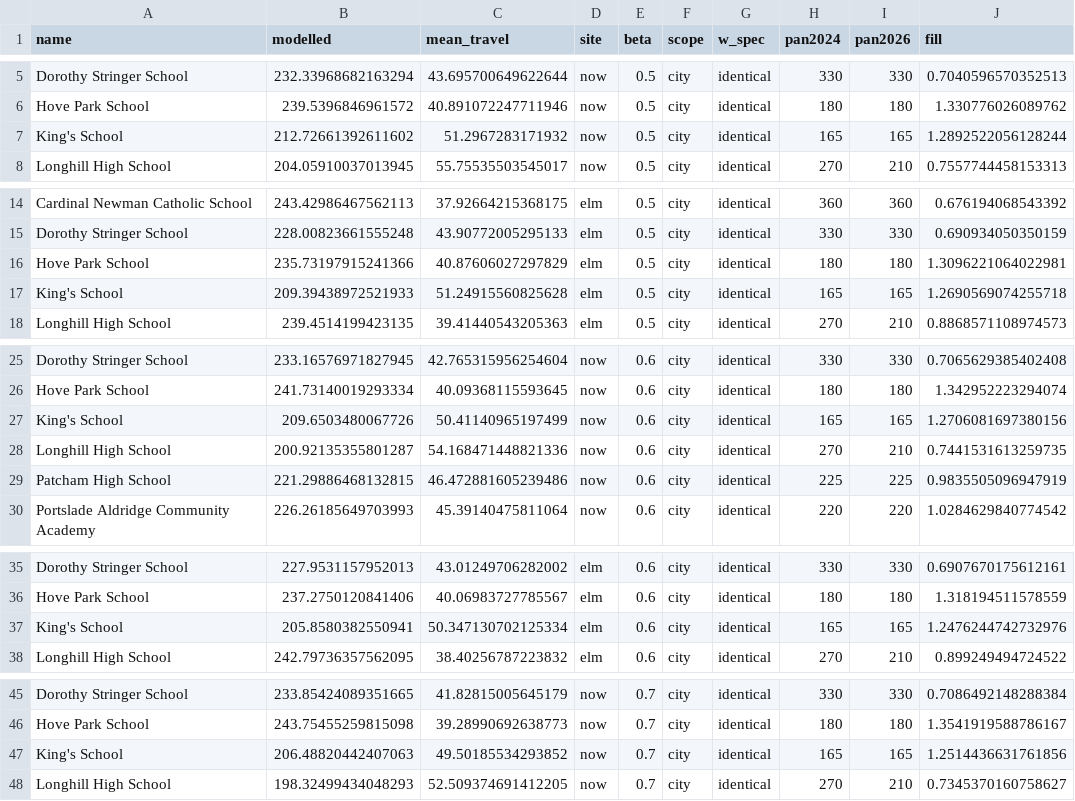
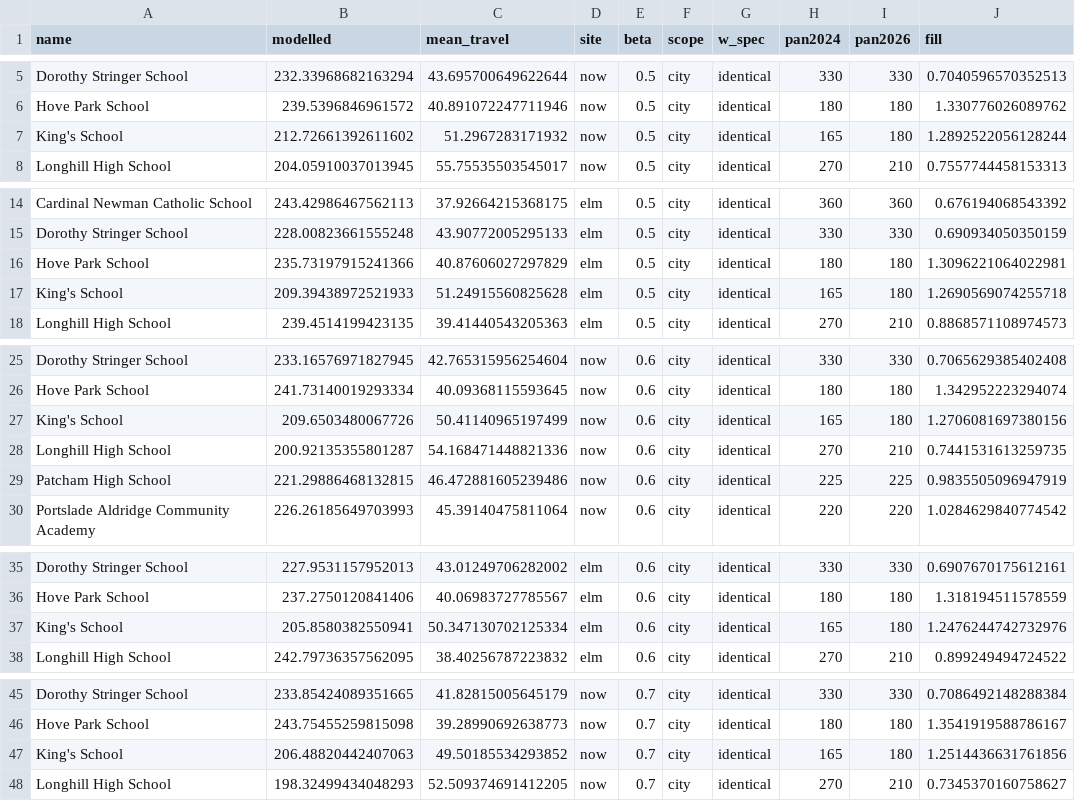
Before and after one commit to adamdennett/bh-school-system, a CSV file: data/brightopia_sweep.csv, drawn as a sheet; only a part is shown, gaps mark what is left out; the diff covers the shown part only.

```diff
--- a/data/brightopia_sweep.csv
+++ b/data/brightopia_sweep.csv
@@ -6,3 +6,3 @@ Dorothy Stringer School,232.33968682163294,43.695700649622644,now,0.5,city,ident
 Hove Park School,239.5396846961572,40.891072247711946,now,0.5,city,identical,180,180,1.330776026089762
-King's School,212.72661392611602,51.2967283171932,now,0.5,city,identical,165,165,1.2892522056128244
+King's School,212.72661392611602,51.2967283171932,now,0.5,city,identical,165,180,1.2892522056128244
 Longhill High School,204.05910037013945,55.75535503545017,now,0.5,city,identical,270,210,0.7557744458153313
@@ -16,3 +16,3 @@ Dorothy Stringer School,228.00823661555248,43.90772005295133,elm,0.5,city,identi
 Hove Park School,235.73197915241366,40.87606027297829,elm,0.5,city,identical,180,180,1.3096221064022981
-King's School,209.39438972521933,51.24915560825628,elm,0.5,city,identical,165,165,1.2690569074255718
+King's School,209.39438972521933,51.24915560825628,elm,0.5,city,identical,165,180,1.2690569074255718
 Longhill High School,239.4514199423135,39.41440543205363,elm,0.5,city,identical,270,210,0.8868571108974573
@@ -26,3 +26,3 @@ Dorothy Stringer School,233.16576971827945,42.765315956254604,now,0.6,city,ident
 Hove Park School,241.73140019293334,40.09368115593645,now,0.6,city,identical,180,180,1.342952223294074
-King's School,209.6503480067726,50.41140965197499,now,0.6,city,identical,165,165,1.2706081697380156
+King's School,209.6503480067726,50.41140965197499,now,0.6,city,identical,165,180,1.2706081697380156
 Longhill High School,200.92135355801287,54.168471448821336,now,0.6,city,identical,270,210,0.7441531613259735
@@ -36,3 +36,3 @@ Dorothy Stringer School,227.9531157952013,43.01249706282002,elm,0.6,city,identic
 Hove Park School,237.2750120841406,40.06983727785567,elm,0.6,city,identical,180,180,1.318194511578559
-King's School,205.8580382550941,50.347130702125334,elm,0.6,city,identical,165,165,1.2476244742732976
+King's School,205.8580382550941,50.347130702125334,elm,0.6,city,identical,165,180,1.2476244742732976
 Longhill High School,242.79736357562095,38.40256787223832,elm,0.6,city,identical,270,210,0.899249494724522
@@ -46,3 +46,3 @@ Dorothy Stringer School,233.85424089351665,41.82815005645179,now,0.7,city,identi
 Hove Park School,243.75455259815098,39.28990692638773,now,0.7,city,identical,180,180,1.3541919588786167
-King's School,206.48820442407063,49.50185534293852,now,0.7,city,identical,165,165,1.2514436631761856
+King's School,206.48820442407063,49.50185534293852,now,0.7,city,identical,165,180,1.2514436631761856
 Longhill High School,198.32499434048293,52.509374691412205,now,0.7,city,identical,270,210,0.7345370160758627
```
Also changed, not shown: 47 edited cells elsewhere in this file, data/env_runs.csv, data/env_sustain_by_pan.csv, 38 other files.
